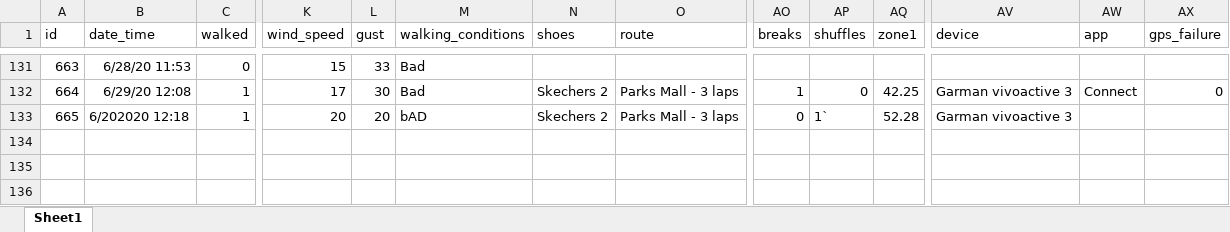
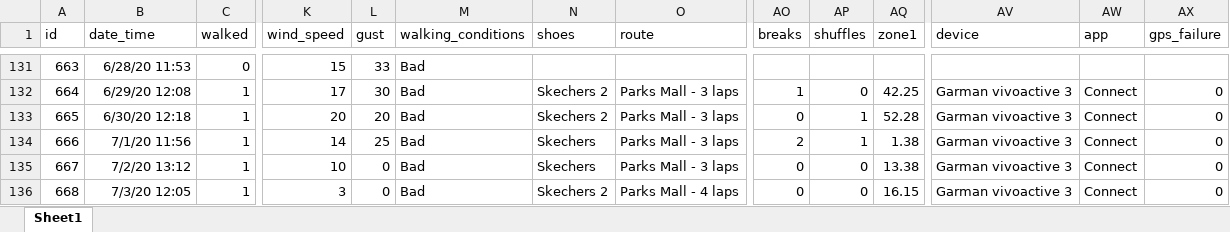
Before and after one commit to gitHubSlinkman/MyWalks, an Excel workbook: data/days.xlsx, sheet Sheet1, drawn as a sheet; only a part is shown, gaps mark what is left out; values as stored, in another font and other column widths than the file's, no borders; rows hold the shown columns only; the diff names each change by its address in the sheet, - before the commit and + after, or states it on an @@ line.

Commit message:
2020-07-03 19:35 1. Moddify report_last_007_days_walk.Rmd 2. Added last two days walks to  data/walks.Rmd 3. Modified functions /    compute_coefficient_of variation.R 4. Modified functions /get_day_roures.R 5. Added functions / report_summary.R

```diff
--- a/data/days.xlsx (sheet Sheet1)
+++ b/data/days.xlsx (sheet Sheet1)
-B133 (date_time): 6/202020 12:18
+B133 (date_time): 6/30/20 12:18
-M133 (walking_conditions): bAD
+M133 (walking_conditions): Bad
-AP133 (shuffles): 1`
+AP133 (shuffles): 1
-AW133 (app): (empty)
+AW133 (app): Connect
-AX133 (gps_failure): (empty)
+AX133 (gps_failure): 0
+row 134: 666 | 7/1/20 11:56 | 1 | 14 | 25 | Bad | Skechers | Parks Mall - 3 laps | 2 | 1 | 1.38 | Garman vivoactive 3 | Connect | 0
+row 135: 667 | 7/2/20 13:12 | 1 | 10 | 0 | Bad | Skechers | Parks Mall - 3 laps | 0 | 0 | 13.38 | Garman vivoactive 3 | Connect | 0
+row 136: 668 | 7/3/20 12:05 | 1 | 3 | 0 | Bad | Skechers 2 | Parks Mall - 4 laps | 0 | 0 | 16.15 | Garman vivoactive 3 | Connect | 0
```
Also changed, not shown: 4 other files.
